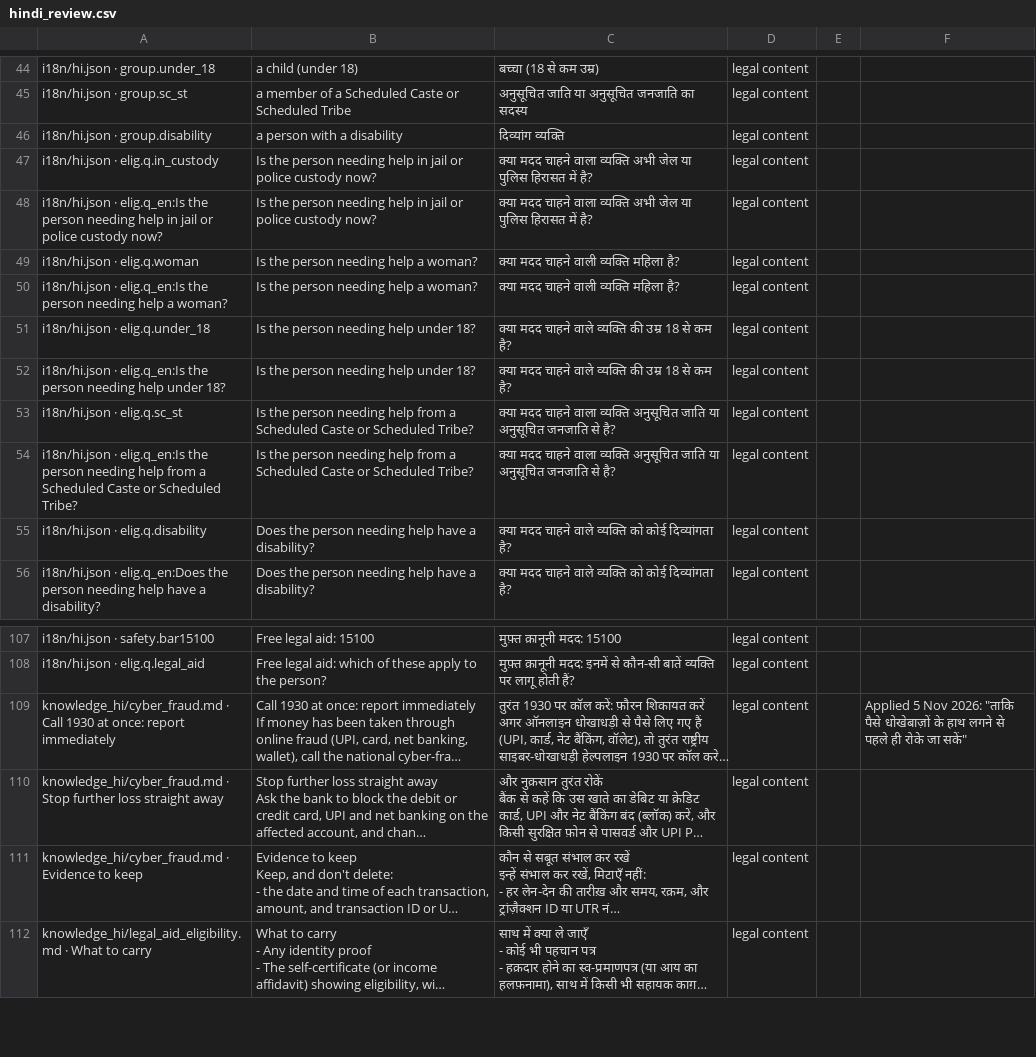
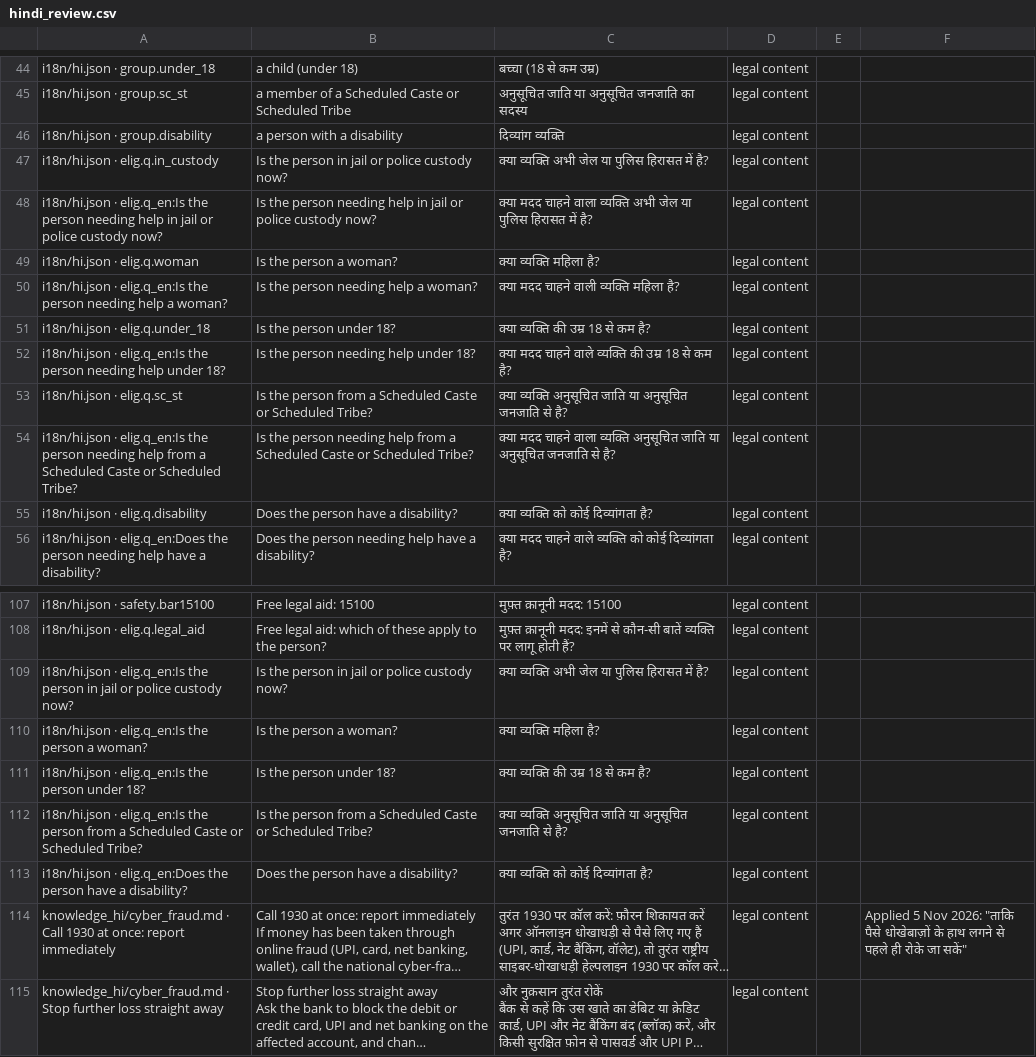
Before and after one commit to aspirantarushi/agent-raahi, a CSV file: docs/hindi_review.csv, drawn as a sheet; only a part is shown, gaps mark what is left out; the shorter side is filled out with more unchanged rows; long unchanged cells end in …; the diff names each change by its address in the sheet, - before the commit and + after, or states it on an @@ line.

```diff
--- a/docs/hindi_review.csv
+++ b/docs/hindi_review.csv
-B47: …the person needing help in jail…
+B47: …the person in jail…
-C47: क्या मदद चाहने वाला व्यक्ति अभी…
+C47: क्या व्यक्ति अभी…
-B49: Is the person needing help a woman?
+B49: Is the person a woman?
-C49: क्या मदद चाहने वाली व्यक्ति महिला है?
+C49: क्या व्यक्ति महिला है?
-B51: Is the person needing help under 18?
+B51: Is the person under 18?
-C51: क्या मदद चाहने वाले व्यक्ति की उम्र 18 से कम है?
+C51: क्या व्यक्ति की उम्र 18 से कम है?
-B53: …the person needing help from a…
+B53: …the person from a…
-C53: क्या मदद चाहने वाला व्यक्ति अनुसूचित…
+C53: क्या व्यक्ति अनुसूचित…
-B55: Does the person needing help have a disability?
+B55: Does the person have a disability?
-C55: क्या मदद चाहने वाले व्यक्ति को कोई दिव्यांगता है?
+C55: क्या व्यक्ति को कोई दिव्यांगता है?
+row 109: i18n/hi.json · elig.q_en:Is the person in jail or police custody now? | Is the person in jail or police custody now? | क्या व्यक्ति अभी जेल या पुलिस हिरासत में है? | legal content
+row 110: i18n/hi.json · elig.q_en:Is the person a woman? | Is the person a woman? | क्या व्यक्ति महिला है? | legal content
+row 111: i18n/hi.json · elig.q_en:Is the person under 18? | Is the person under 18? | क्या व्यक्ति की उम्र 18 से कम है? | legal content
+row 112: i18n/hi.json · elig.q_en:Is the person from a Scheduled Caste or Scheduled Tribe? | Is the person from a Scheduled Caste or Scheduled Tribe? | क्या व्यक्ति अनुसूचित जाति या अनुसूचित जनजाति से है? | legal content
+row 113: i18n/hi.json · elig.q_en:Does the person have a disability? | Does the person have a disability? | क्या व्यक्ति को कोई दिव्यांगता है? | legal content
```
Also changed, not shown: 30 other files.
